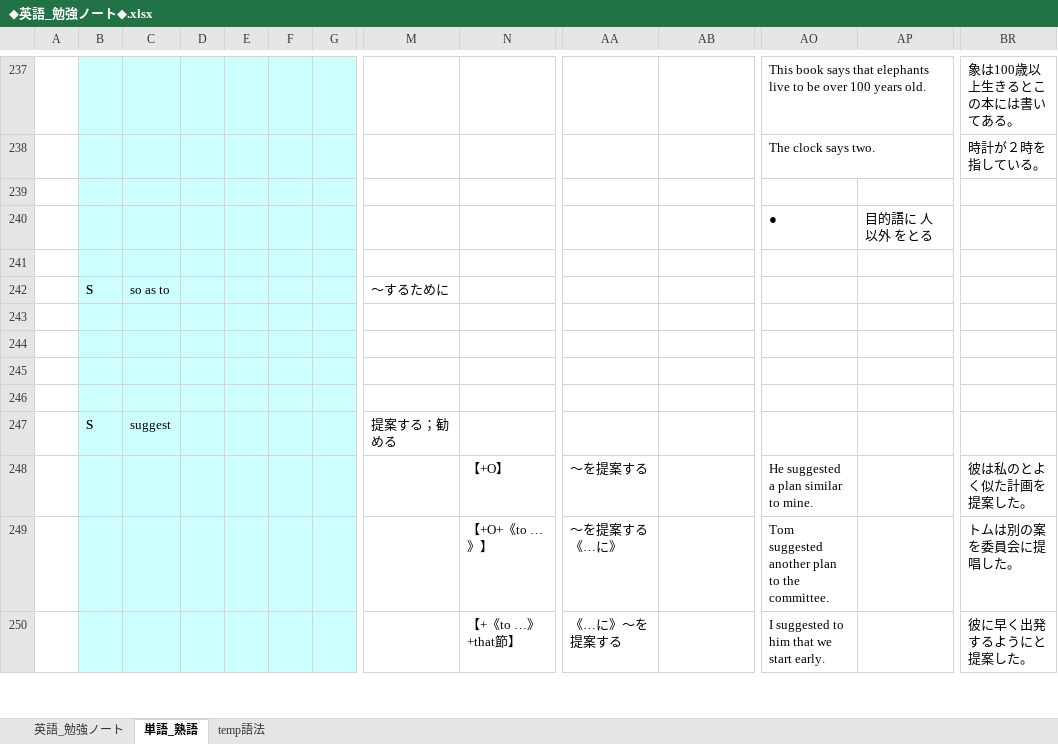
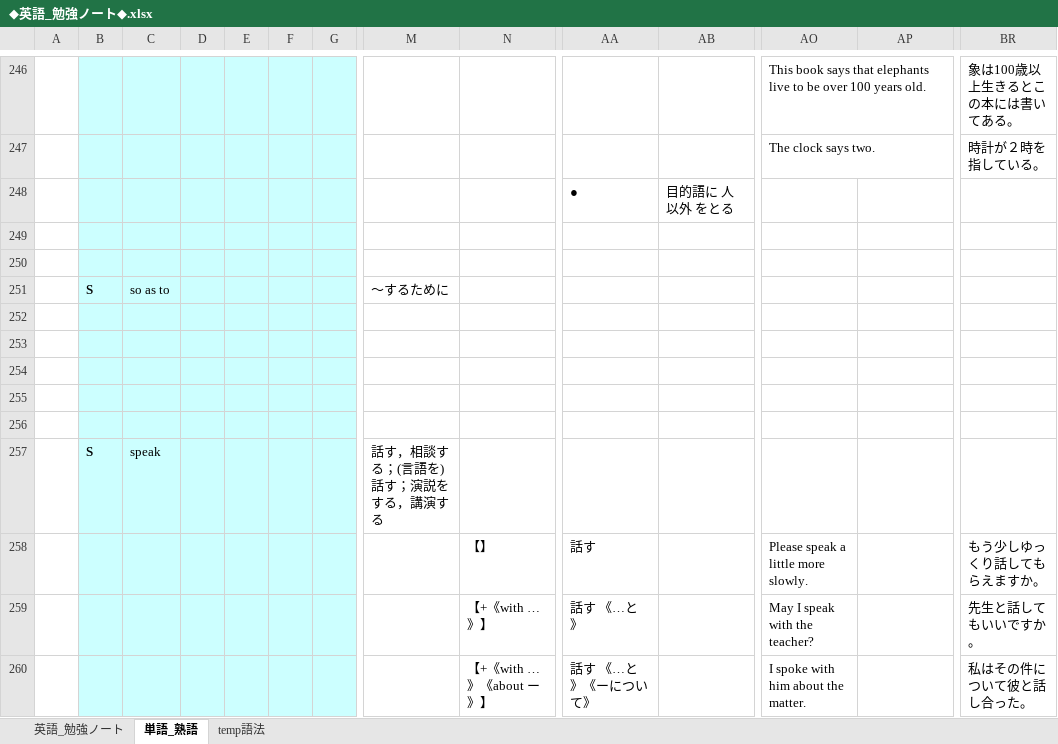
Before and after one commit to roshihie/English, an Excel workbook: ◆英語_勉強ノート◆.xlsx, sheet 単語_熟語, drawn as a sheet; only a part is shown, gaps mark what is left out; the shorter side is filled out with more unchanged rows; values as stored, in another font and other column widths than the file's, no borders; removed rows and columns are numbered as before the commit, all else as after; rows hold the shown columns only; the diff covers the shown part only; the diff names each change by its address in the sheet, - before the commit and + after, or states it on an @@ line.

Commit message:
2022/02/22 Commit

```diff
--- a/◆英語_勉強ノート◆.xlsx (sheet 単語_熟語)
+++ b/◆英語_勉強ノート◆.xlsx (sheet 単語_熟語)
+row 248:  |  |  |  |  |  |  |  |  | ● | 目的語に 人以外 をとる
-row 240:  |  |  |  |  |  |  |  |  |  |  | ● | 目的語に 人以外 をとる
+row 254: (empty)
+row 255: (empty)
+row 256: (empty)
+row 257:  | S | speak |  |  |  |  | 話す，相談する；(言語を) 話す；演説をする，講演する
+row 258:  |  |  |  |  |  |  |  | 【】 | 話す |  | Please speak a little more slowly. |  | もう少しゆっくり話してもらえますか。
+row 259:  |  |  |  |  |  |  |  | 【+《with …》】 | 話す 《…と》 |  | May I speak with the teacher? |  | 先生と話してもいいですか。
+row 260:  |  |  |  |  |  |  |  | 【+《with …》《about ー》】 | 話す 《…と》《ーについて》 |  | I spoke with him about the matter. |  | 私はその件について彼と話し合った。
```
Also changed, not shown: 40 added rows elsewhere in this sheet, sheet temp語法.
